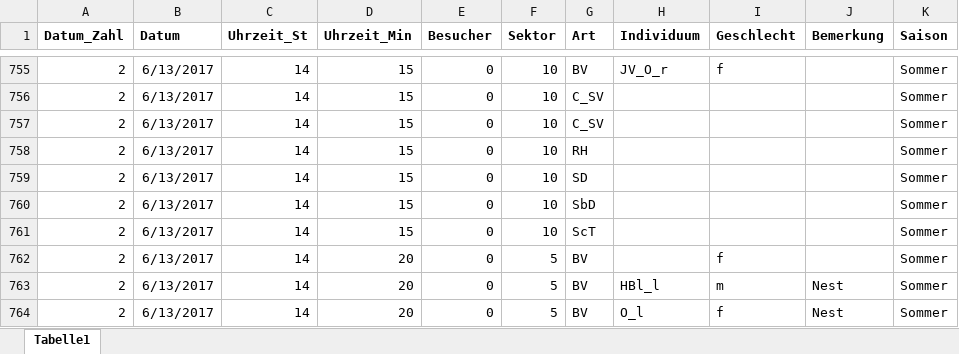
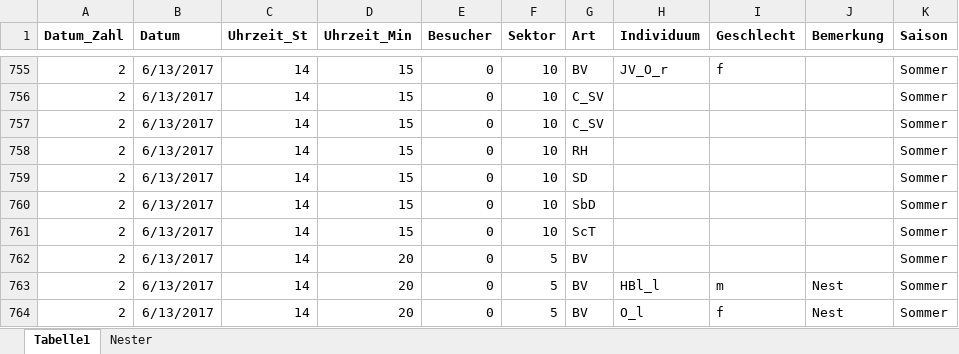
Before and after one commit to TobiasRoth/master-white-eye, an Excel workbook: Data/Daten_Komplett.xlsx, sheet Tabelle1, drawn as a sheet; only a part is shown, gaps mark what is left out; values as stored, in another font and other column widths than the file's, no borders; the diff names each change by its address in the sheet, - before the commit and + after, or states it on an @@ line.

```diff
--- a/Data/Daten_Komplett.xlsx (sheet Tabelle1)
+++ b/Data/Daten_Komplett.xlsx (sheet Tabelle1)
+sheet tab: Nester
-I762 (Geschlecht): f
+I762 (Geschlecht): (empty)
```
Also changed, not shown: 2 other files.
